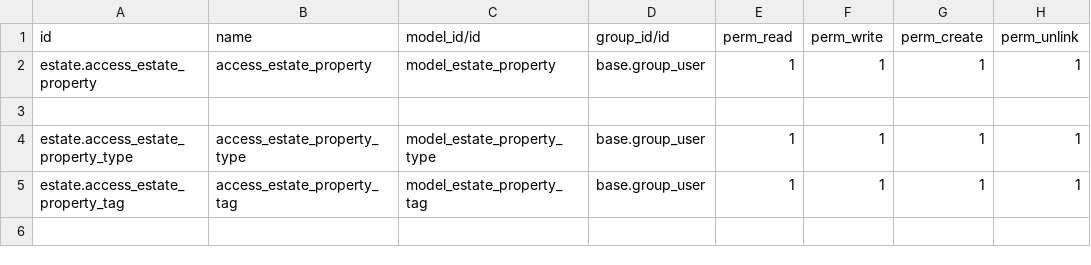
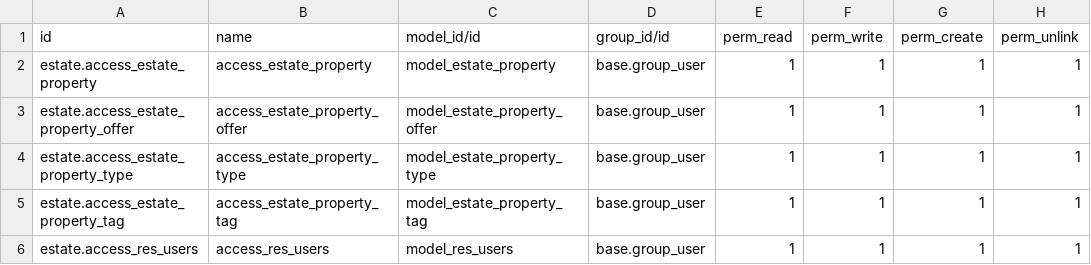
Before and after one commit to odoo/tutorials, a CSV file: Estate/security/ir.model.access.csv, drawn as a sheet.

Commit message:
[IMP] estate:  Implemented inheritance logic
-implemented inheritance in models,views
-implemented some ui changes

```diff
--- a/Estate/security/ir.model.access.csv
+++ b/Estate/security/ir.model.access.csv
@@ -2,4 +2,5 @@ id,name,model_id/id,group_id/id,perm_read,perm_write,perm_create,perm_unlink
 estate.access_estate_property,access_estate_property,model_estate_property,base.group_user,1,1,1,1
-
+estate.access_estate_property_offer,access_estate_property_offer,model_estate_property_offer,base.group_user,1,1,1,1
 estate.access_estate_property_type,access_estate_property_type,model_estate_property_type,base.group_user,1,1,1,1
 estate.access_estate_property_tag,access_estate_property_tag,model_estate_property_tag,base.group_user,1,1,1,1
+estate.access_res_users,access_res_users,model_res_users,base.group_user,1,1,1,1
```
Also changed, not shown: 9 other files.
